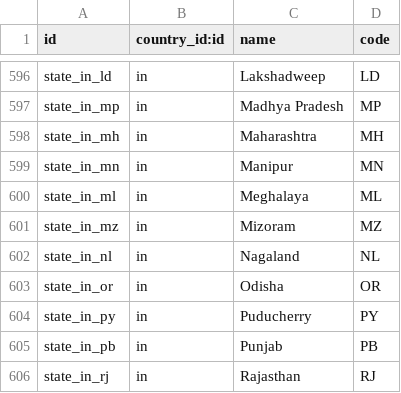
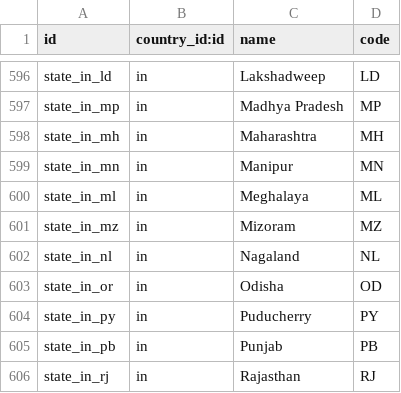
Before and after one commit to acsone/odoo, a CSV file: odoo/addons/base/data/res.country.state.csv, drawn as a sheet; only a part is shown, gaps mark what is left out.

Commit message:
[FIX] base: update state code from 'OR' to 'OD'
Steps to reproduce:
1. Install the `Contacts` module.
2. Go to Contacts > Create a new contact.
3. Select country India, and state Odisha.
4. Create a sales order using the newly created contact.

Issue:
As per Government of India guidelines, the state code was officially changed
from "OR" to "OD" in 2023.
However, Odoo still uses the outdated code.

Solution:
Update the name of the state from "OR" to "OD" in state records.

opw-4935633

closes odoo/odoo#236479

X-original-commit: 1f22b54f8e17b08c22332dde16360a7cfc408a15
Signed-off-by: Chong Wang (cwg) <cwg@odoo.com>
Signed-off-by: Christophe Simonis (chs) <chs@odoo.com>

```diff
--- a/odoo/addons/base/data/res.country.state.csv
+++ b/odoo/addons/base/data/res.country.state.csv
@@ -602,3 +602,3 @@ state_in_mz,in,"Mizoram","MZ"
 state_in_nl,in,"Nagaland","NL"
-state_in_or,in,"Odisha","OR"
+state_in_or,in,"Odisha","OD"
 state_in_py,in,"Puducherry","PY"
```
